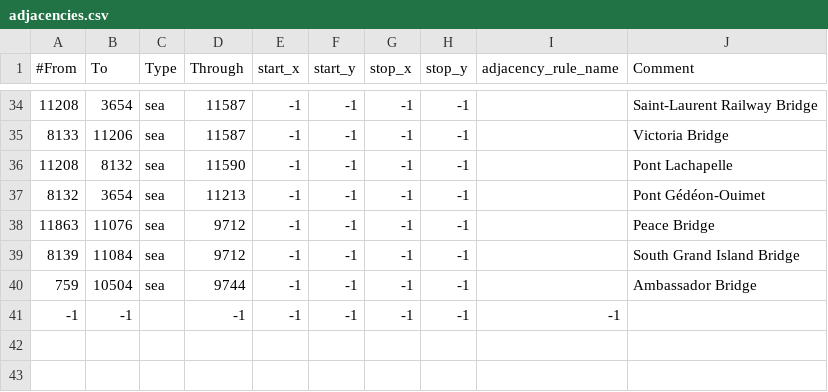
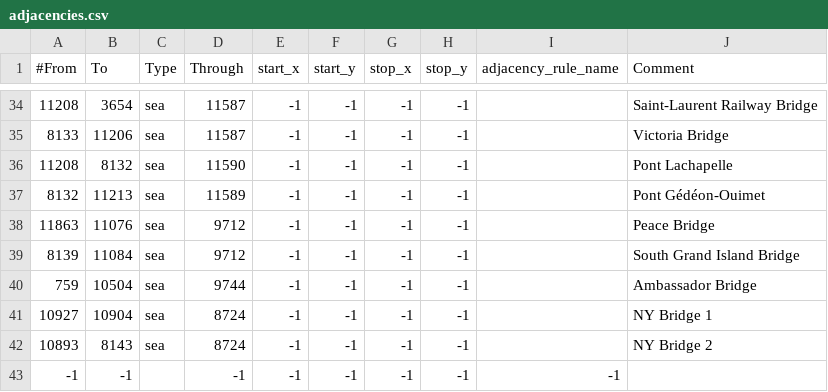
Before and after one commit to FascistThanos/USAStatesRedux-Map, a CSV file: map/adjacencies.csv, drawn as a sheet; only a part is shown, gaps mark what is left out.

```diff
--- a/map/adjacencies.csv
+++ b/map/adjacencies.csv
@@ -36,3 +36,3 @@
 11208;8132;sea;11590;-1;-1;-1;-1;;Pont Lachapelle
-8132;3654;sea;11213;-1;-1;-1;-1;;Pont Gédéon-Ouimet
+8132;11213;sea;11589;-1;-1;-1;-1;;Pont Gédéon-Ouimet
 11863;11076;sea;9712;-1;-1;-1;-1;;Peace Bridge
@@ -40,2 +40,4 @@
 759;10504;sea;9744;-1;-1;-1;-1;;Ambassador Bridge
+10927;10904;sea;8724;-1;-1;-1;-1;;NY Bridge 1
+10893;8143;sea;8724;-1;-1;-1;-1;;NY Bridge 2
 -1;-1;;-1;-1;-1;-1;-1;-1
```
Also changed, not shown: 2 other files.
